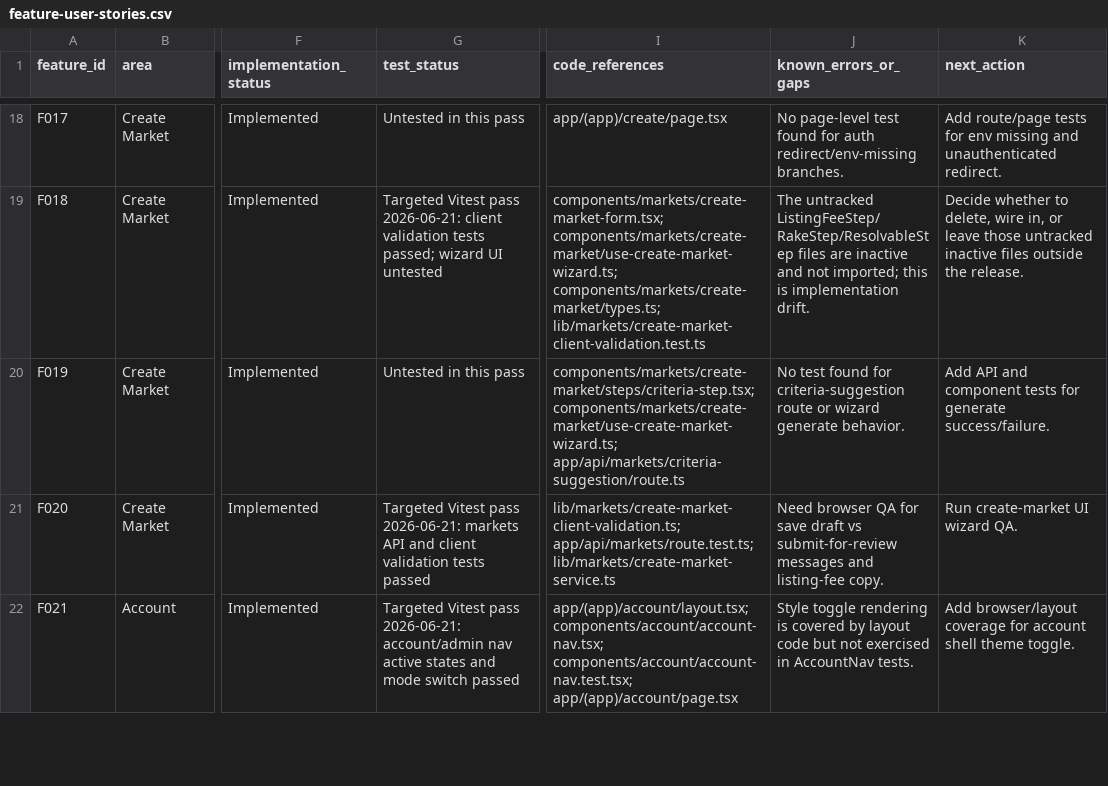
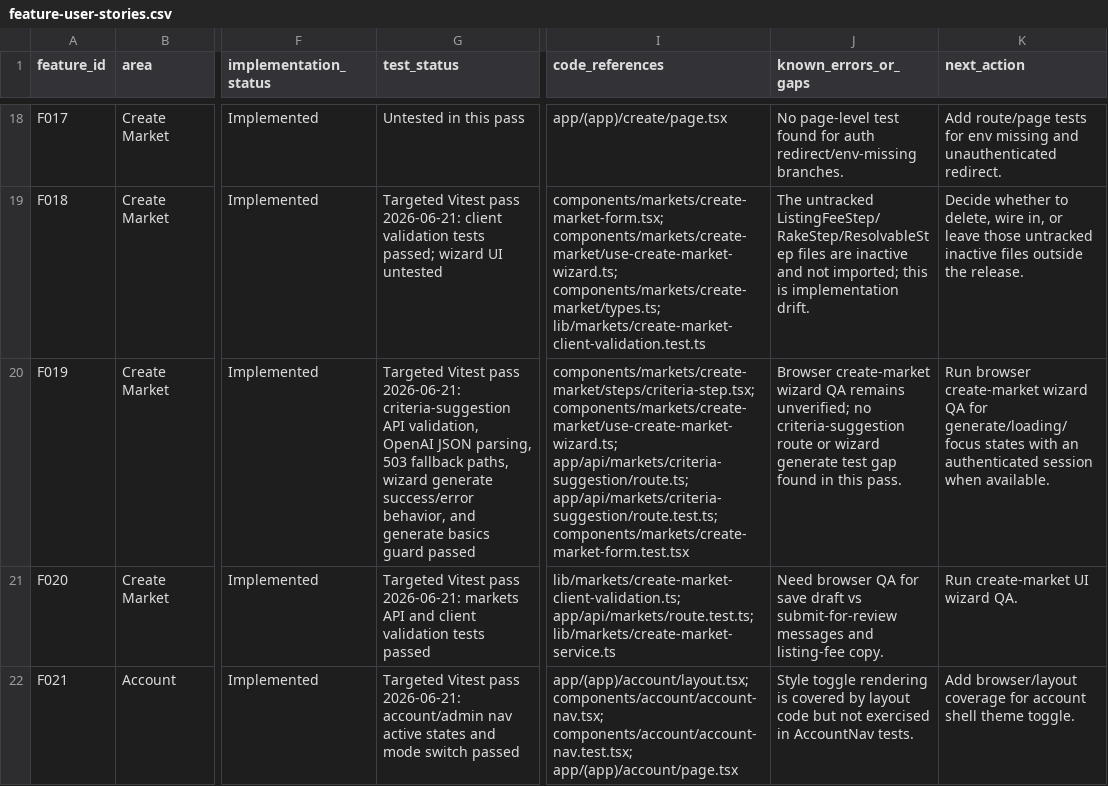
Before and after one commit to mike123456789009/theres-no-chance, a CSV file: docs/qa/feature-user-stories.csv, drawn as a sheet; only a part is shown, gaps mark what is left out; the diff names each change by its address in the sheet, - before the commit and + after, or states it on an @@ line.

Commit message:
Add AI criteria suggestion QA coverage
Adds focused route coverage for create-market criteria suggestions, including malformed JSON, validation details, OpenAI payload shaping, JSON parsing, and generation fallback errors.

Adds create-market wizard tests for generate payloads, success field fill, API error display, and generate-time basics validation; updates the canonical QA tracker and handoff evidence for F019. User-visible behavior is unchanged, but the AI criteria generation path now has regression coverage.

```diff
--- a/docs/qa/feature-user-stories.csv
+++ b/docs/qa/feature-user-stories.csv
-G20 (test_status): Untested in this pass
+G20 (test_status): Targeted Vitest pass 2026-06-21: criteria-suggestion API validation, OpenAI JSON parsing, 503 fallback paths, wizard generate success/error behavior, and generate basics guard passed
-I20 (code_references): components/markets/create-market/steps/criteria-step.tsx; components/markets/create-market/use-create-market-wizard.ts; app/api/markets/criteria-suggestion/route.ts
+I20 (code_references): components/markets/create-market/steps/criteria-step.tsx; components/markets/create-market/use-create-market-wizard.ts; app/api/markets/criteria-suggestion/route.ts; app/api/markets/criteria-suggestion/route.test.ts; components/markets/create-market-form.test.tsx
-J20 (known_errors_or_gaps): No test found for criteria-suggestion route or wizard generate behavior.
+J20 (known_errors_or_gaps): Browser create-market wizard QA remains unverified; no criteria-suggestion route or wizard generate test gap found in this pass.
-K20 (next_action): Add API and component tests for generate success/failure.
+K20 (next_action): Run browser create-market wizard QA for generate/loading/focus states with an authenticated session when available.
```
Also changed, not shown: 3 other files.
